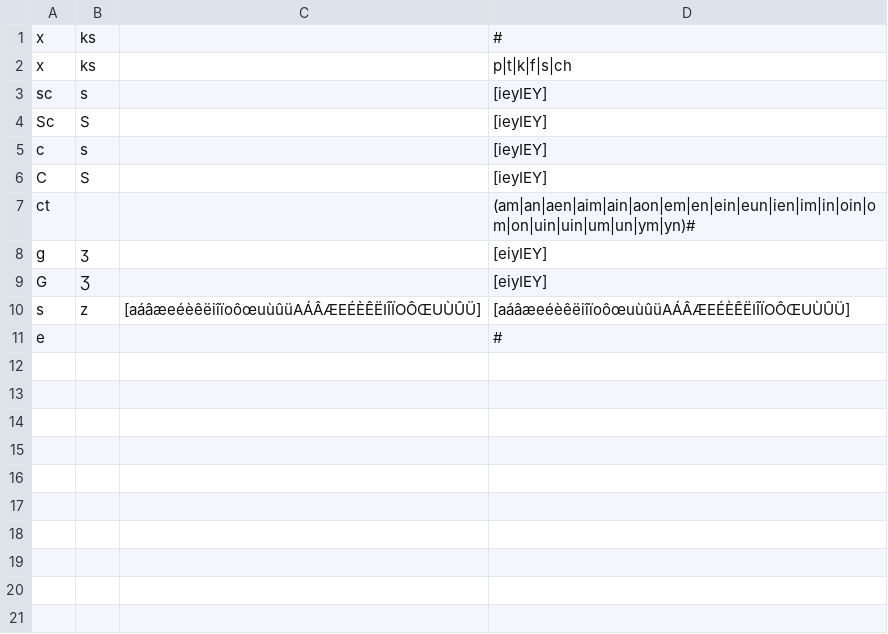
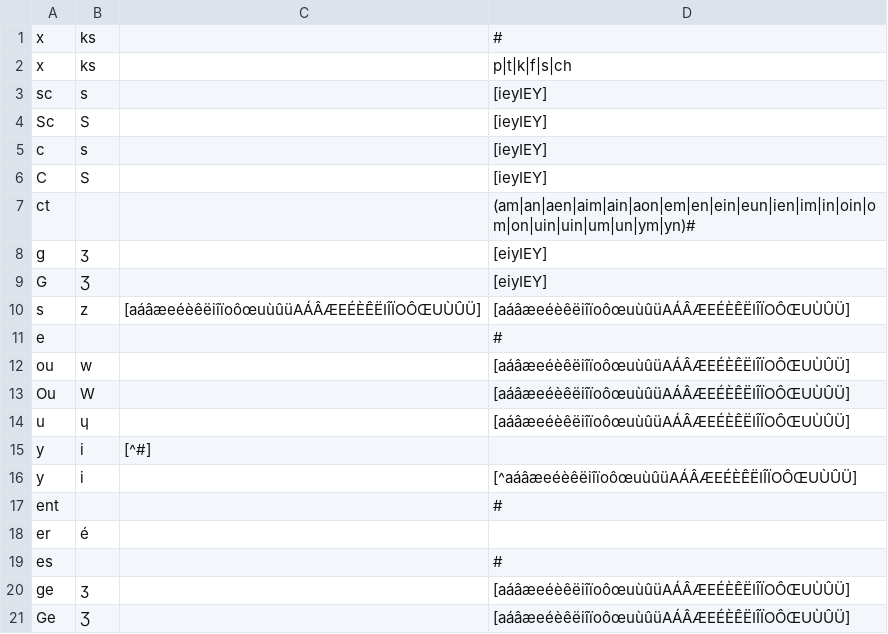
Before and after one commit to dmort27/epitran, a CSV file: epitran/data/pre/fra-Latn.csv, drawn as a sheet; the diff names each change by its address in the sheet, - before the commit and + after, or states it on an @@ line.

Commit message:
Some changes to pre/fra-Latn.csv

```diff
--- a/epitran/data/pre/fra-Latn.csv
+++ b/epitran/data/pre/fra-Latn.csv
+row 12: ou | w |  | [aáâæeéèêëiîïoôœuùûüAÁÂÆEÉÈÊËIÎÏOÔŒUÙÛÜ]
+row 13: Ou | W |  | [aáâæeéèêëiîïoôœuùûüAÁÂÆEÉÈÊËIÎÏOÔŒUÙÛÜ]
+row 14: u | ɥ |  | [aáâæeéèêëiîïoôœuùûüAÁÂÆEÉÈÊËIÎÏOÔŒUÙÛÜ]
+row 15: y | i | [^#]
+row 16: y | i |  | [^aáâæeéèêëiîïoôœuùûüAÁÂÆEÉÈÊËIÎÏOÔŒUÙÛÜ]
+row 17: ent |  |  | #
+row 18: er | é
+row 19: es |  |  | #
+row 20: ge | ʒ |  | [aáâæeéèêëiîïoôœuùûüAÁÂÆEÉÈÊËIÎÏOÔŒUÙÛÜ]
+row 21: Ge | Ʒ |  | [aáâæeéèêëiîïoôœuùûüAÁÂÆEÉÈÊËIÎÏOÔŒUÙÛÜ]
```
